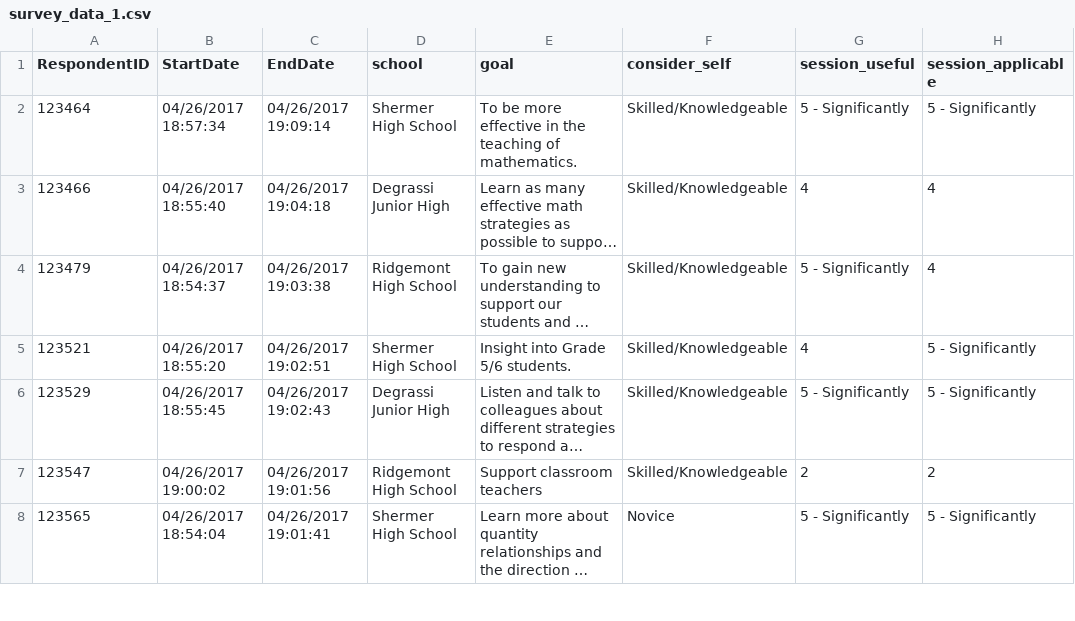
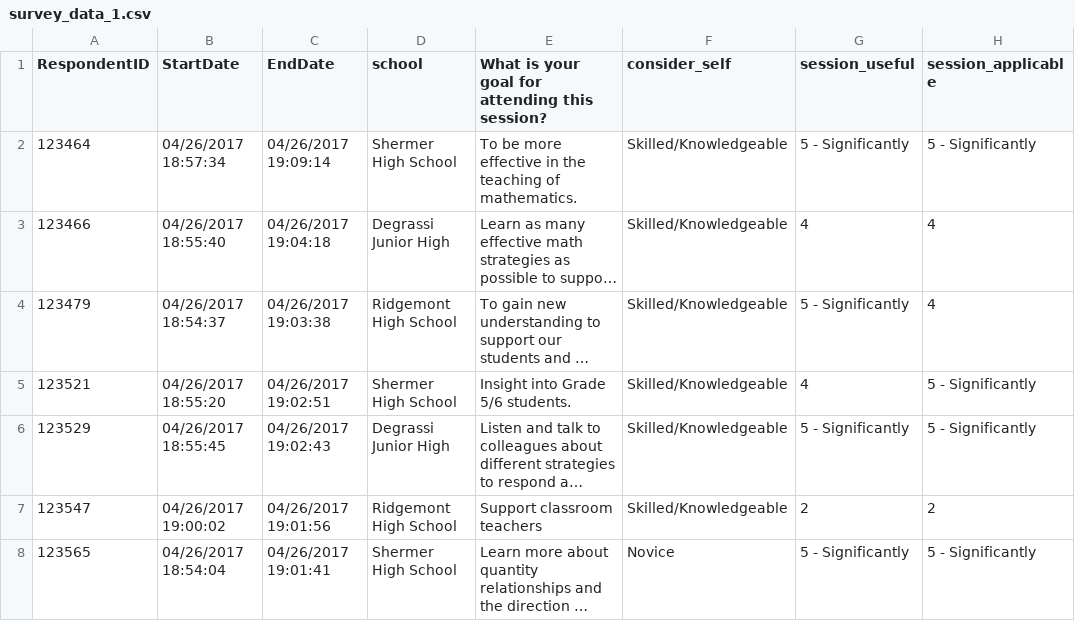
Before and after one commit to grousell/MISAR, a CSV file: Data/survey_data_1.csv, drawn as a sheet; only a part is shown; long unchanged cells end in …; the diff names each change by its address in the sheet, - before the commit and + after, or states it on an @@ line.

Commit message:
Minor change to survey_1

```diff
--- a/Data/survey_data_1.csv
+++ b/Data/survey_data_1.csv
-E1: goal
+E1: What is your goal for attending this session?
```
